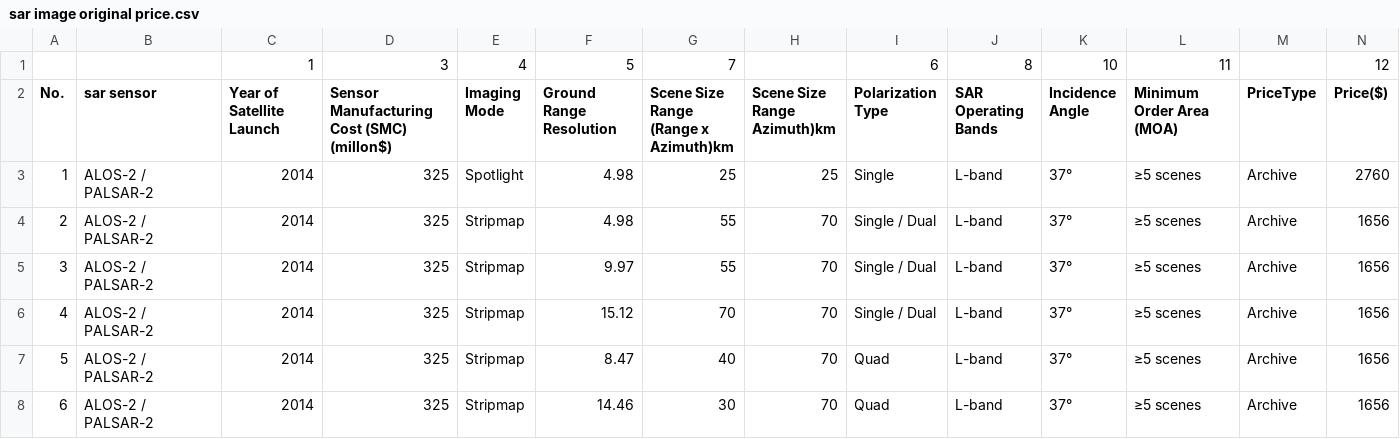
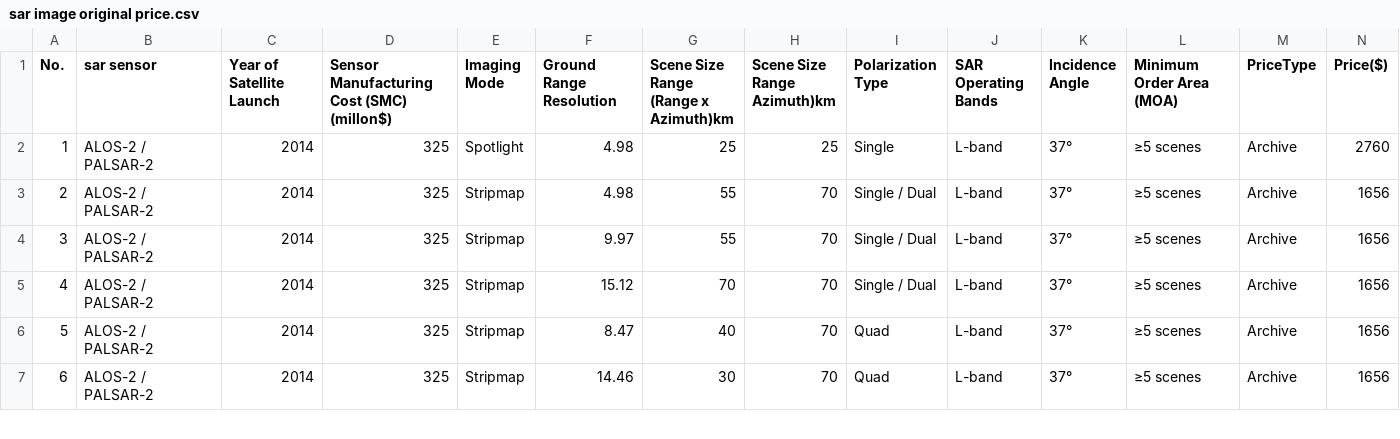
Before and after one commit to ShanLinn/Satellite-Image-Price-Data, a CSV file: sar image original price.csv, drawn as a sheet; only a part is shown.

Commit message:
Update sar image original price.csv

```diff
--- a/sar image original price.csv
+++ b/sar image original price.csv
@@ -1,2 +1 @@
-,,1,3,4,5,7,,6,8,10,11,,12
 No.,sar sensor,Year of Satellite Launch,"Sensor Manufacturing Cost (SMC)
```
